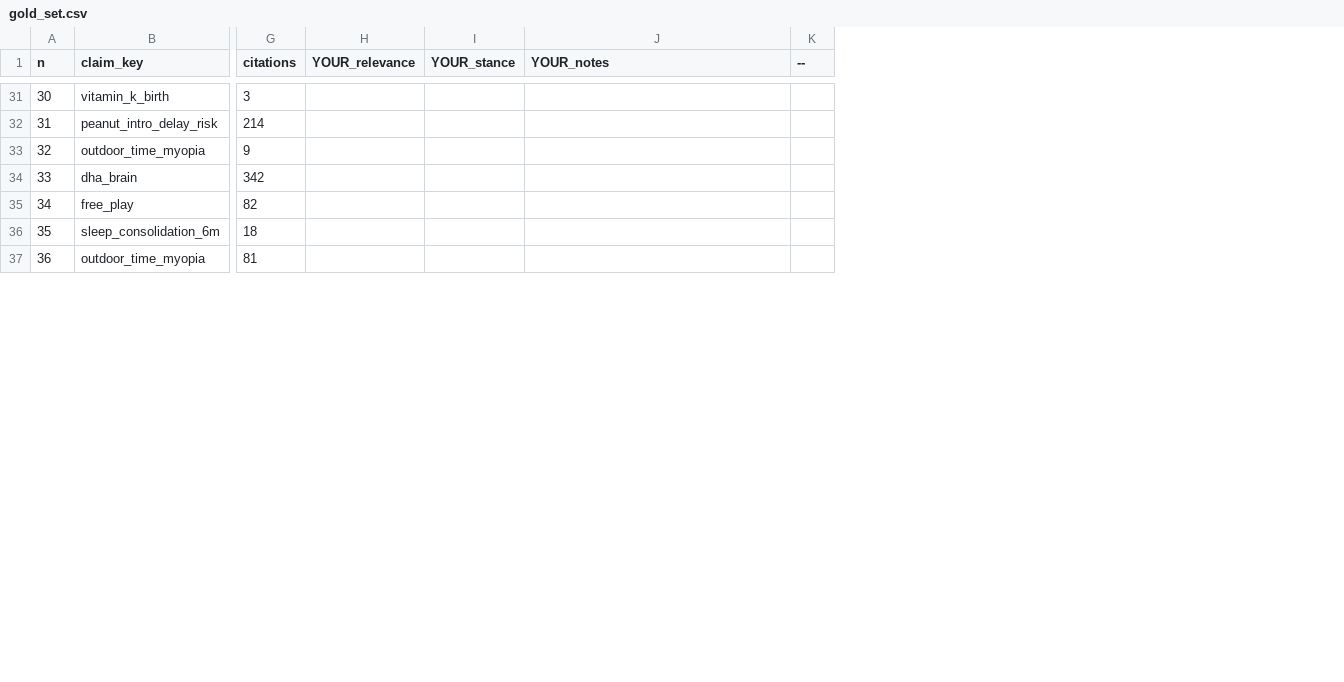
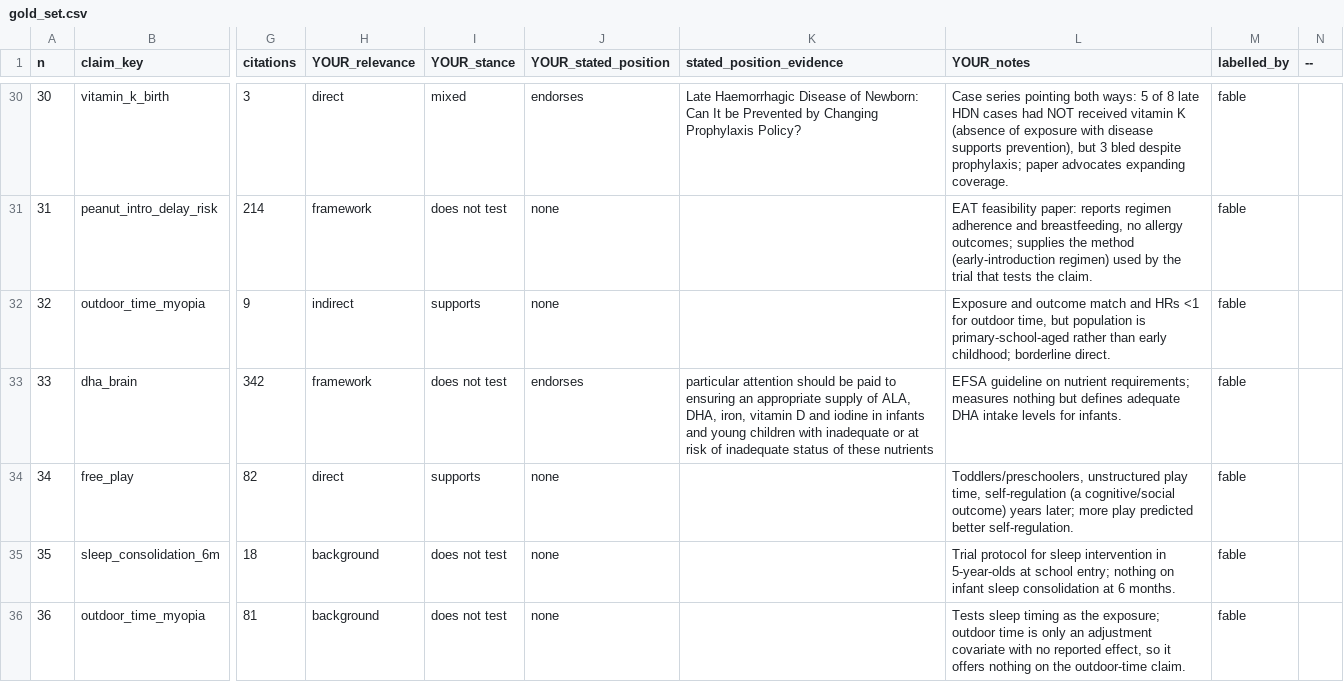
Before and after one commit to TomHirsch3000/mapo_baby_food, a CSV file: gold/gold_set.csv, drawn as a sheet; only a part is shown, gaps mark what is left out; addresses are those after the commit; the diff covers the shown part only; the diff names each change by its address in the sheet, - before the commit and + after, or states it on an @@ line.

```diff
--- a/gold/gold_set.csv
+++ b/gold/gold_set.csv
+column J (YOUR_stated_position), rows 30-36: endorses | none | none | endorses | none | none | none
+column K (stated_position_evidence), rows 30-33: Late Haemorrhagic Disease of Newborn: Can It be Prevented by Changing Prophylaxis Policy? |  |  | particular attention should be paid to ensuring an appropriate supply of ALA, DHA, iron, vitamin D and iodine in infants and young children with inadequate or at risk of inadequate status of these nutrients
+column M (labelled_by), rows 30-36: all fable
-H30 (YOUR_relevance): (empty)
+H30 (YOUR_relevance): direct
-I30 (YOUR_stance): (empty)
+I30 (YOUR_stance): mixed
-L30 (YOUR_notes): (empty)
+L30 (YOUR_notes): Case series pointing both ways: 5 of 8 late HDN cases had NOT received vitamin K (absence of exposure with disease supports prevention), but 3 bled despite prophylaxis; paper advocates expanding coverage.
-H31 (YOUR_relevance): (empty)
+H31 (YOUR_relevance): framework
-I31 (YOUR_stance): (empty)
+I31 (YOUR_stance): does not test
-L31 (YOUR_notes): (empty)
+L31 (YOUR_notes): EAT feasibility paper: reports regimen adherence and breastfeeding, no allergy outcomes; supplies the method (early-introduction regimen) used by the trial that tests the claim.
-H32 (YOUR_relevance): (empty)
+H32 (YOUR_relevance): indirect
-I32 (YOUR_stance): (empty)
+I32 (YOUR_stance): supports
-L32 (YOUR_notes): (empty)
+L32 (YOUR_notes): Exposure and outcome match and HRs <1 for outdoor time, but population is primary-school-aged rather than early childhood; borderline direct.
-H33 (YOUR_relevance): (empty)
+H33 (YOUR_relevance): framework
-I33 (YOUR_stance): (empty)
+I33 (YOUR_stance): does not test
-L33 (YOUR_notes): (empty)
+L33 (YOUR_notes): EFSA guideline on nutrient requirements; measures nothing but defines adequate DHA intake levels for infants.
-H34 (YOUR_relevance): (empty)
+H34 (YOUR_relevance): direct
-I34 (YOUR_stance): (empty)
+I34 (YOUR_stance): supports
-L34 (YOUR_notes): (empty)
+L34 (YOUR_notes): Toddlers/preschoolers, unstructured play time, self-regulation (a cognitive/social outcome) years later; more play predicted better self-regulation.
-H35:H36 (YOUR_relevance): (empty)
+H35:H36 (YOUR_relevance): background
-I35:I36 (YOUR_stance): (empty)
+I35:I36 (YOUR_stance): does not test
-L35 (YOUR_notes): (empty)
+L35 (YOUR_notes): Trial protocol for sleep intervention in 5-year-olds at school entry; nothing on infant sleep consolidation at 6 months.
-L36 (YOUR_notes): (empty)
+L36 (YOUR_notes): Tests sleep timing as the exposure; outdoor time is only an adjustment covariate with no reported effect, so it offers nothing on the outdoor-time claim.
```
Also changed, not shown: 3 removed rows and 105 edited cells elsewhere in this file, 2 other files.
